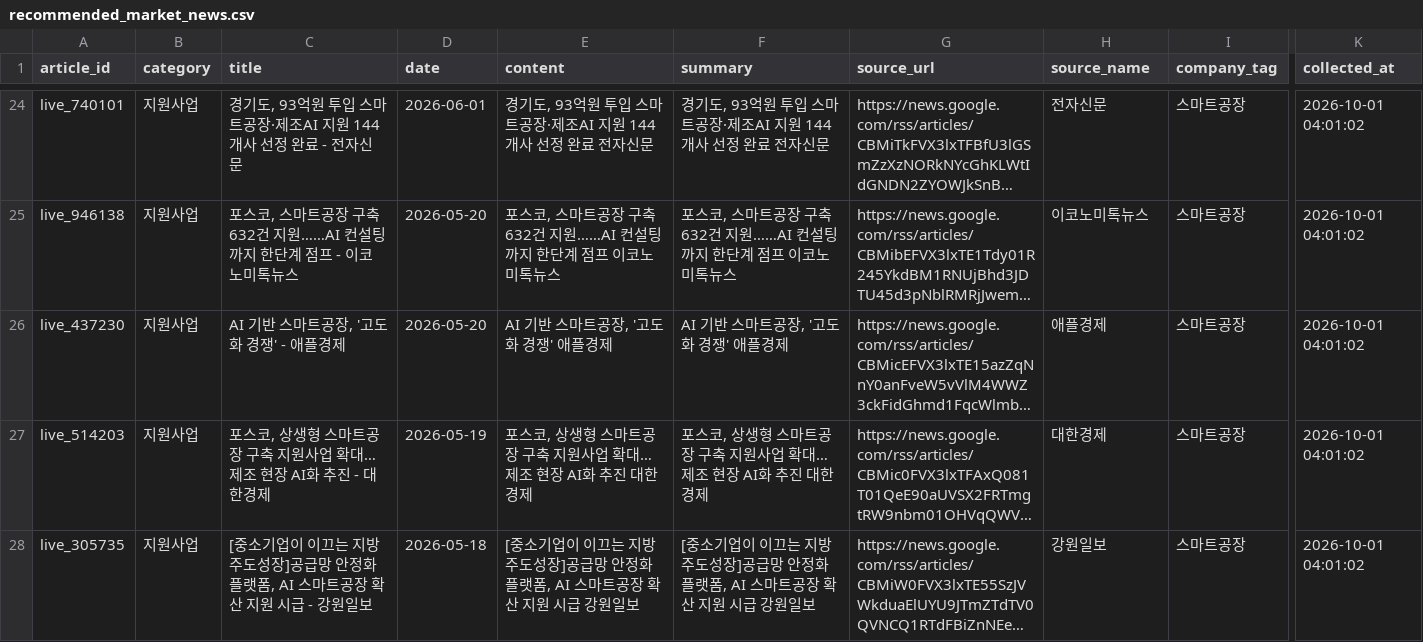
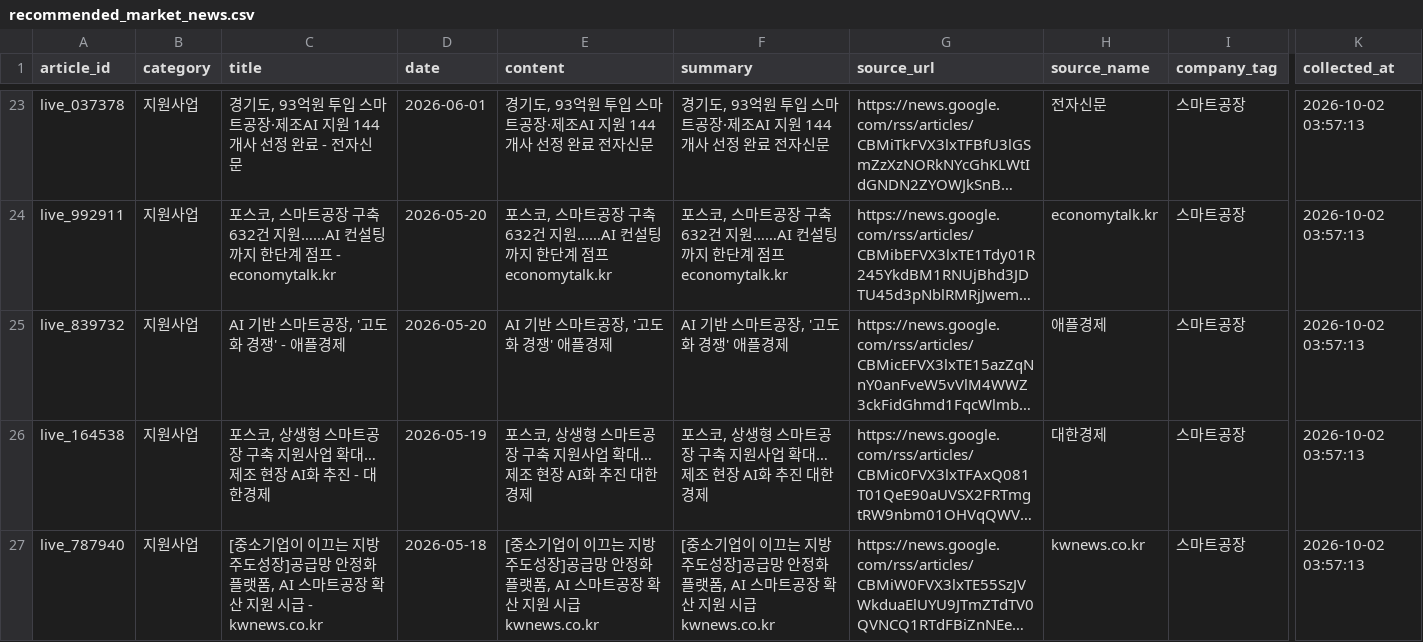
Before and after one commit to kimbeomsick/project1-market-agent, a CSV file: data/processed/recommended_market_news.csv, drawn as a sheet; only a part is shown, gaps mark what is left out; long unchanged cells end in …; addresses are those after the commit; the diff covers the shown part only; the diff names each change by its address in the sheet, - before the commit and + after, or states it on an @@ line.

```diff
--- a/data/processed/recommended_market_news.csv
+++ b/data/processed/recommended_market_news.csv
-A23 (article_id): live_740101
+A23 (article_id): live_037378
-K23:K27 (collected_at): 2026-10-01 04:01:02
+K23:K27 (collected_at): 2026-10-02 03:57:13
-A24 (article_id): live_946138
+A24 (article_id): live_992911
-C24 (title): …점프 - 이코노미톡뉴스
+C24 (title): …점프 - economytalk.kr
-E24 (content): …점프 이코노미톡뉴스
+E24 (content): …점프 economytalk.kr
-F24 (summary): …점프 이코노미톡뉴스
+F24 (summary): …점프 economytalk.kr
-H24 (source_name): 이코노미톡뉴스
+H24 (source_name): economytalk.kr
-A25 (article_id): live_437230
+A25 (article_id): live_839732
-A26 (article_id): live_514203
+A26 (article_id): live_164538
-A27 (article_id): live_305735
+A27 (article_id): live_787940
-C27 (title): …시급 - 강원일보
+C27 (title): …시급 - kwnews.co.kr
-E27 (content): …시급 강원일보
+E27 (content): …시급 kwnews.co.kr
-F27 (summary): …시급 강원일보
+F27 (summary): …시급 kwnews.co.kr
-H27 (source_name): 강원일보
+H27 (source_name): kwnews.co.kr
```
Also changed, not shown: 1 added row, 1 removed row and 85 edited cells elsewhere in this file, data/processed/cleaned_market_news.csv, 2 other files.
